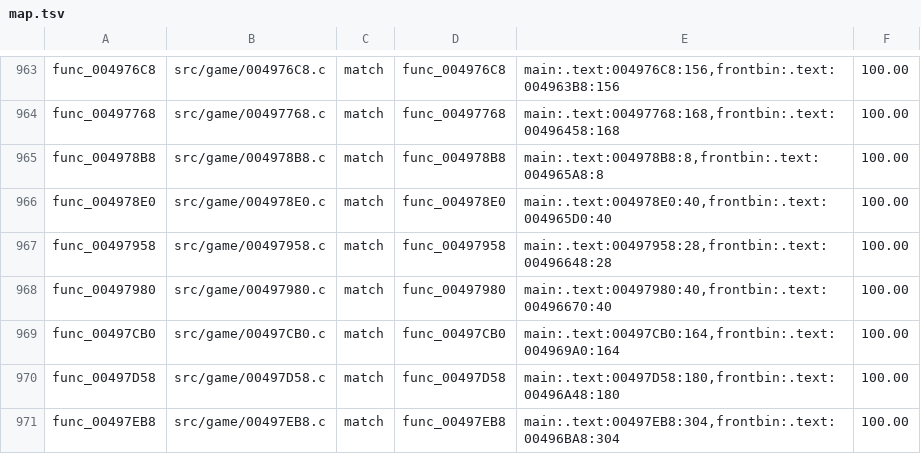
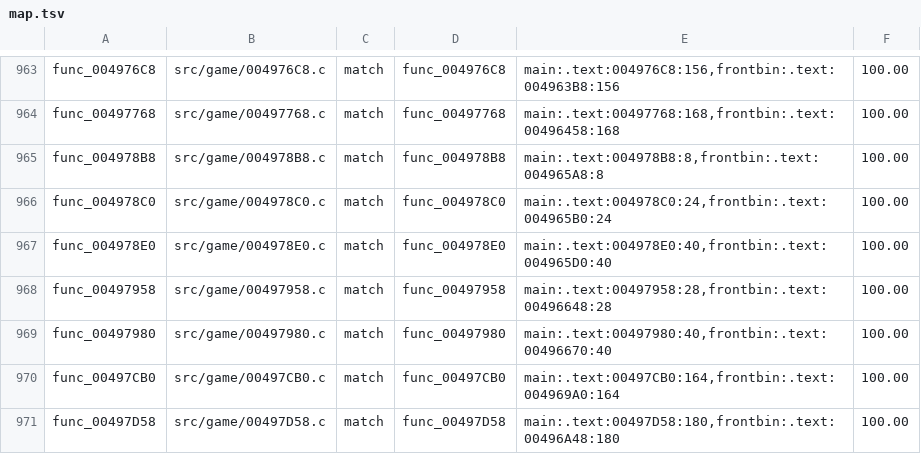
Before and after one commit to BlindFire1200/rac4-decomp, a TSV file: config/us/map.tsv, drawn as a sheet; only a part is shown, gaps mark what is left out; the shorter side is filled out with more unchanged rows.

```diff
--- a/config/us/map.tsv
+++ b/config/us/map.tsv
@@ -965,2 +965,3 @@ func_00497768	src/game/00497768.c	match	func_00497768	main:.text:00497768:168,fr
 func_004978B8	src/game/004978B8.c	match	func_004978B8	main:.text:004978B8:8,frontbin:.text:004965A8:8	100.00
+func_004978C0	src/game/004978C0.c	match	func_004978C0	main:.text:004978C0:24,frontbin:.text:004965B0:24	100.00
 func_004978E0	src/game/004978E0.c	match	func_004978E0	main:.text:004978E0:40,frontbin:.text:004965D0:40	100.00
```
Also changed, not shown: config/pal/map.tsv, 4 other files.
